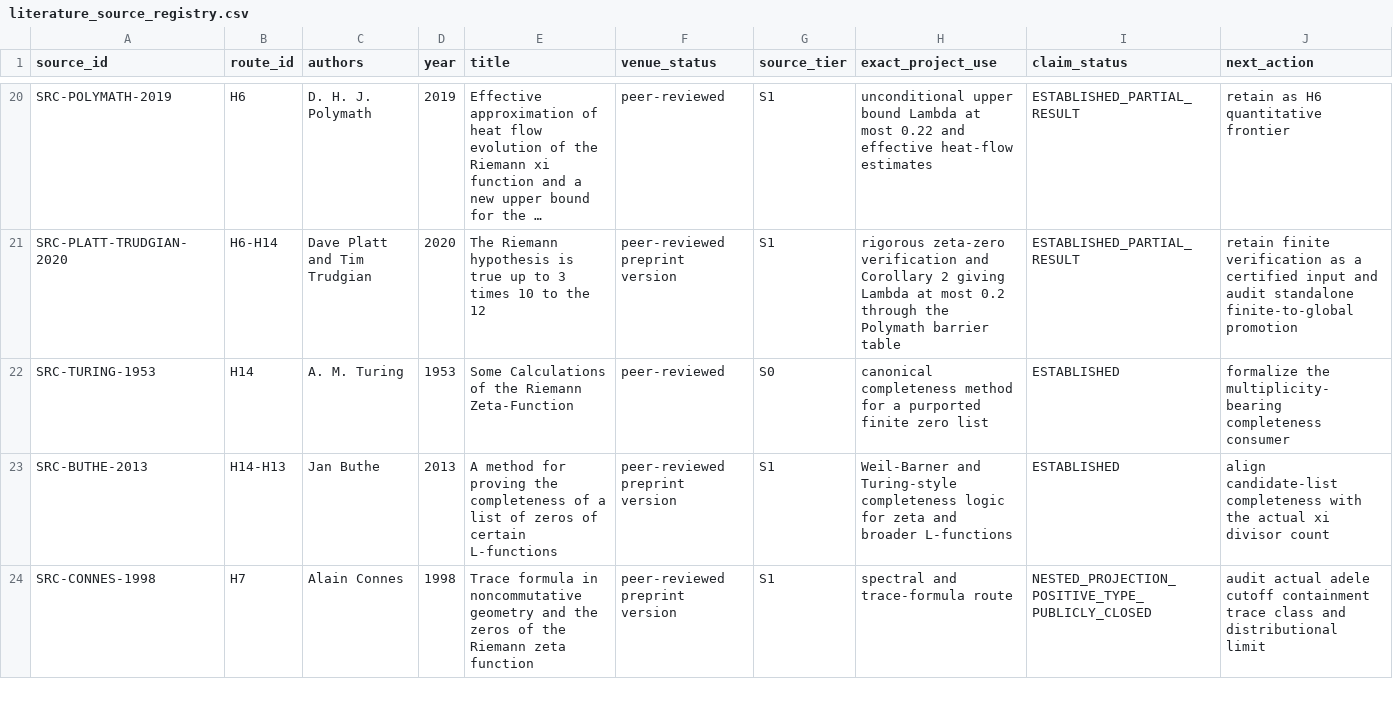
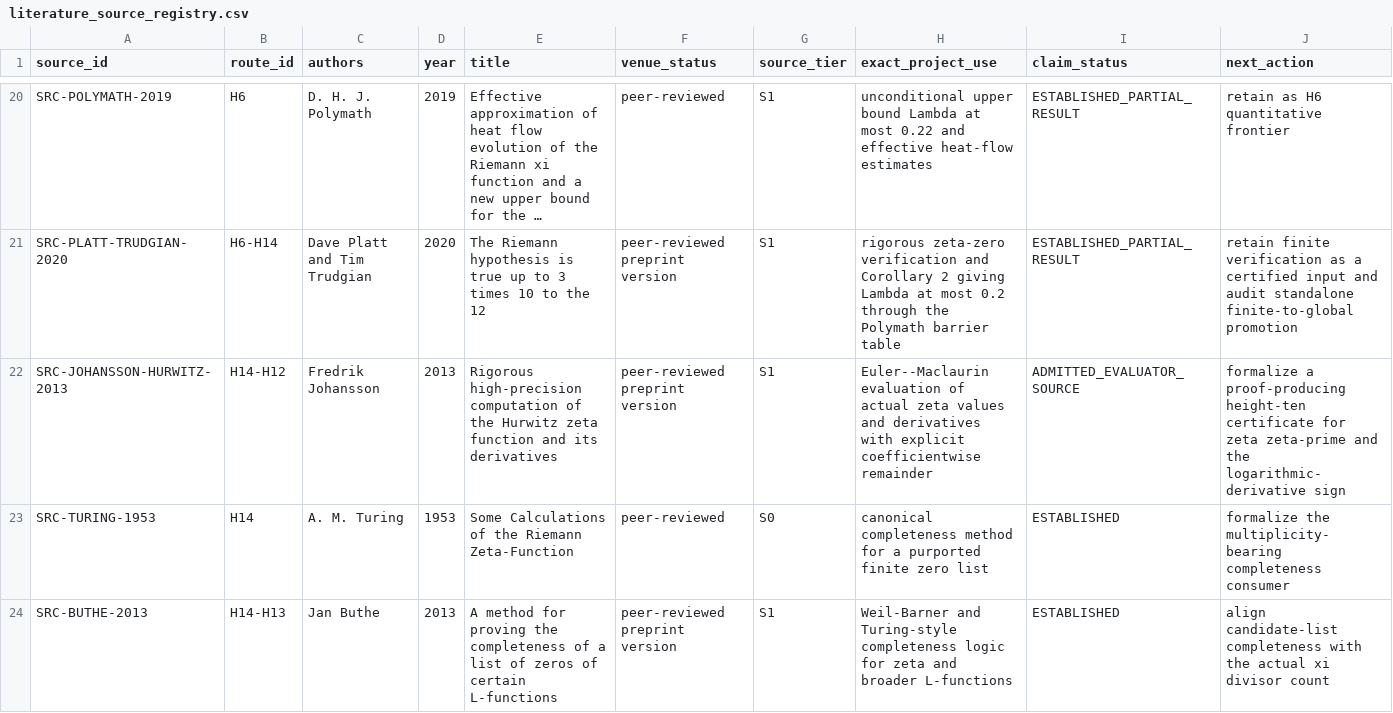
Before and after one commit to Ryugu-07/lean-lab-rh, a CSV file: research/literature_source_registry.csv, drawn as a sheet; only a part is shown, gaps mark what is left out; the shorter side is filled out with more unchanged rows; long unchanged cells end in …; rows hold the shown columns only; the diff names each change by its address in the sheet, - before the commit and + after, or states it on an @@ line.

Commit message:
Preregister H14 height ten certificate attack

```diff
--- a/research/literature_source_registry.csv
+++ b/research/literature_source_registry.csv
+row 22: SRC-JOHANSSON-HURWITZ-2013 | H14-H12 | Fredrik Johansson | 2013 | Rigorous high-precision computation of the Hurwitz zeta function and its derivatives | peer-reviewed preprint version | S1 | Euler--Maclaurin evaluation of actual zeta values and derivatives with explicit coefficientwise remainder | ADMITTED_EVALUATOR_SOURCE | formalize a proof-producing height-ten certificate for zeta zeta-prime and the logarithmic-derivative sign
```
Also changed, not shown: 4 other files.
